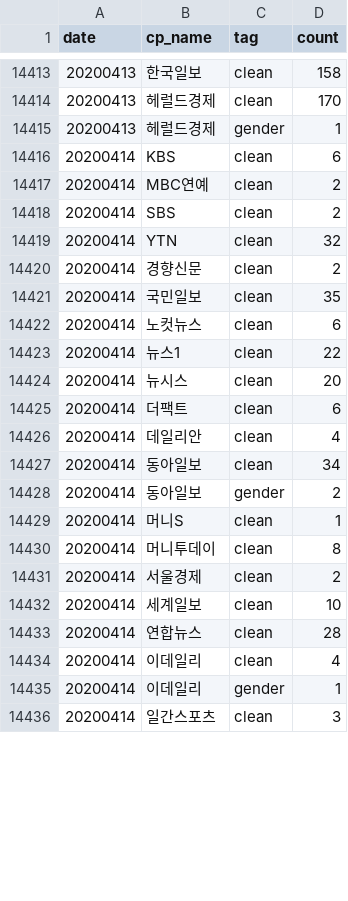
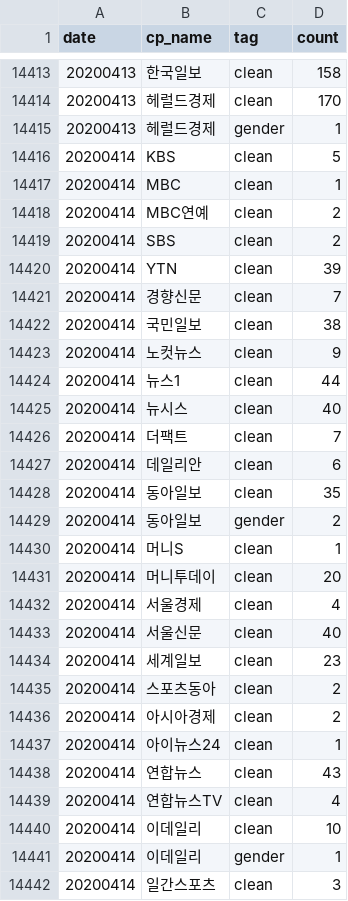
Before and after one commit to misogynyX/done-it-again, a CSV file: docs/_data/stats.csv, drawn as a sheet; only a part is shown, gaps mark what is left out; the diff covers the shown part only.

```diff
--- a/docs/_data/stats.csv
+++ b/docs/_data/stats.csv
@@ -14415,21 +14415,27 @@ date,cp_name,tag,count
 20200413,헤럴드경제,gender,1
-20200414,KBS,clean,6
+20200414,KBS,clean,5
+20200414,MBC,clean,1
 20200414,MBC연예,clean,2
 20200414,SBS,clean,2
-20200414,YTN,clean,32
-20200414,경향신문,clean,2
-20200414,국민일보,clean,35
-20200414,노컷뉴스,clean,6
-20200414,뉴스1,clean,22
-20200414,뉴시스,clean,20
-20200414,더팩트,clean,6
-20200414,데일리안,clean,4
-20200414,동아일보,clean,34
+20200414,YTN,clean,39
+20200414,경향신문,clean,7
+20200414,국민일보,clean,38
+20200414,노컷뉴스,clean,9
+20200414,뉴스1,clean,44
+20200414,뉴시스,clean,40
+20200414,더팩트,clean,7
+20200414,데일리안,clean,6
+20200414,동아일보,clean,35
 20200414,동아일보,gender,2
 20200414,머니S,clean,1
-20200414,머니투데이,clean,8
-20200414,서울경제,clean,2
-20200414,세계일보,clean,10
-20200414,연합뉴스,clean,28
-20200414,이데일리,clean,4
+20200414,머니투데이,clean,20
+20200414,서울경제,clean,4
+20200414,서울신문,clean,40
+20200414,세계일보,clean,23
+20200414,스포츠동아,clean,2
+20200414,아시아경제,clean,2
+20200414,아이뉴스24,clean,1
+20200414,연합뉴스,clean,43
+20200414,연합뉴스TV,clean,4
+20200414,이데일리,clean,10
 20200414,이데일리,gender,1
```
Also changed, not shown: 1 added row and 4 edited cells elsewhere in this file, docs/_data/stats_best_cps.csv, docs/_data/stats_daily.csv, 1 other file.
